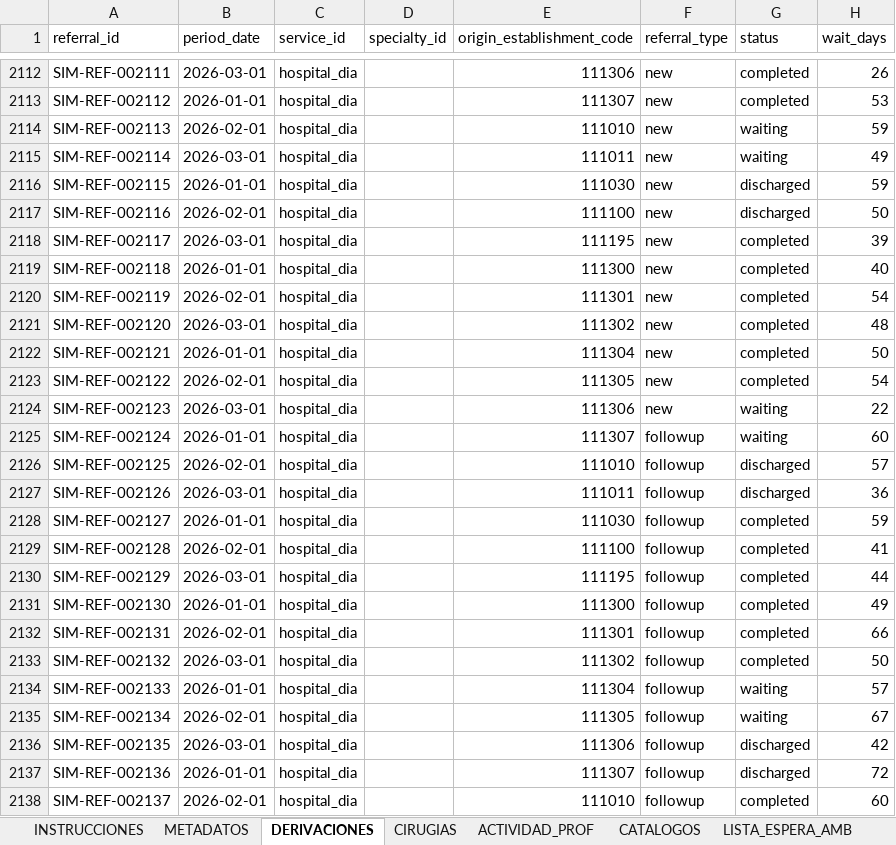
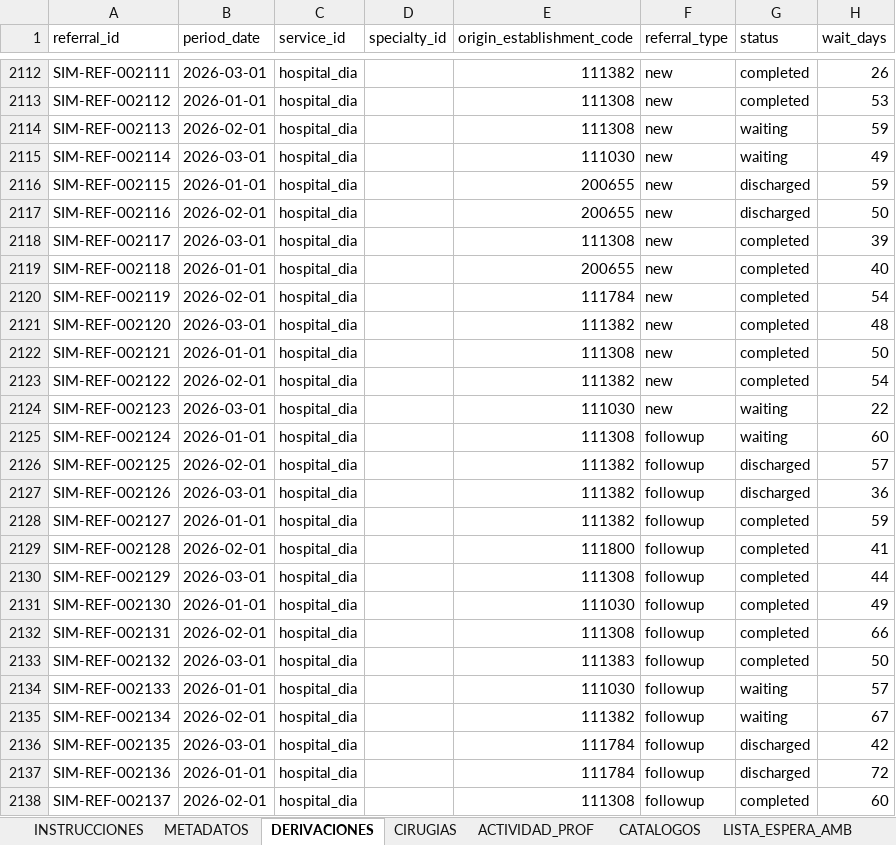
Before and after one commit to AndresFelipeLozano/hec-dashboard-ensia617, an Excel workbook: templates/plantilla_carga_hec_1_3.xlsx, sheet DERIVACIONES, drawn as a sheet; only a part is shown, gaps mark what is left out; values as stored, in another font and other column widths than the file's, no cell formats; table styles not drawn; the diff covers the shown part only; the diff names each change by its address in the sheet, - before the commit and + after, or states it on an @@ line.

```diff
--- a/templates/plantilla_carga_hec_1_3.xlsx (sheet DERIVACIONES)
+++ b/templates/plantilla_carga_hec_1_3.xlsx (sheet DERIVACIONES)
-E2112 (origin_establishment_code): 111306
+E2112 (origin_establishment_code): 111382
-E2113 (origin_establishment_code): 111307
+E2113 (origin_establishment_code): 111308
-E2114 (origin_establishment_code): 111010
+E2114 (origin_establishment_code): 111308
-E2115 (origin_establishment_code): 111011
+E2115 (origin_establishment_code): 111030
-E2116 (origin_establishment_code): 111030
+E2116 (origin_establishment_code): 200655
-E2117 (origin_establishment_code): 111100
+E2117 (origin_establishment_code): 200655
-E2118 (origin_establishment_code): 111195
+E2118 (origin_establishment_code): 111308
-E2119 (origin_establishment_code): 111300
+E2119 (origin_establishment_code): 200655
-E2120 (origin_establishment_code): 111301
+E2120 (origin_establishment_code): 111784
-E2121 (origin_establishment_code): 111302
+E2121 (origin_establishment_code): 111382
-E2122 (origin_establishment_code): 111304
+E2122 (origin_establishment_code): 111308
-E2123 (origin_establishment_code): 111305
+E2123 (origin_establishment_code): 111382
-E2124 (origin_establishment_code): 111306
+E2124 (origin_establishment_code): 111030
-E2125 (origin_establishment_code): 111307
+E2125 (origin_establishment_code): 111308
-E2126 (origin_establishment_code): 111010
+E2126 (origin_establishment_code): 111382
-E2127 (origin_establishment_code): 111011
+E2127 (origin_establishment_code): 111382
-E2128 (origin_establishment_code): 111030
+E2128 (origin_establishment_code): 111382
-E2129 (origin_establishment_code): 111100
+E2129 (origin_establishment_code): 111800
-E2130 (origin_establishment_code): 111195
+E2130 (origin_establishment_code): 111308
-E2131 (origin_establishment_code): 111300
+E2131 (origin_establishment_code): 111030
-E2132 (origin_establishment_code): 111301
+E2132 (origin_establishment_code): 111308
-E2133 (origin_establishment_code): 111302
+E2133 (origin_establishment_code): 111383
-E2134 (origin_establishment_code): 111304
+E2134 (origin_establishment_code): 111030
-E2135 (origin_establishment_code): 111305
+E2135 (origin_establishment_code): 111382
-E2136 (origin_establishment_code): 111306
+E2136 (origin_establishment_code): 111784
-E2137 (origin_establishment_code): 111307
+E2137 (origin_establishment_code): 111784
-E2138 (origin_establishment_code): 111010
+E2138 (origin_establishment_code): 111308
```
Also changed, not shown: 349 edited cells elsewhere in this sheet, sheet CIRUGIAS, sheet METADATOS, sheet ACTIVIDAD_PROF, sheet LISTA_ESPERA_AMB, cell formats, 32 other files.
